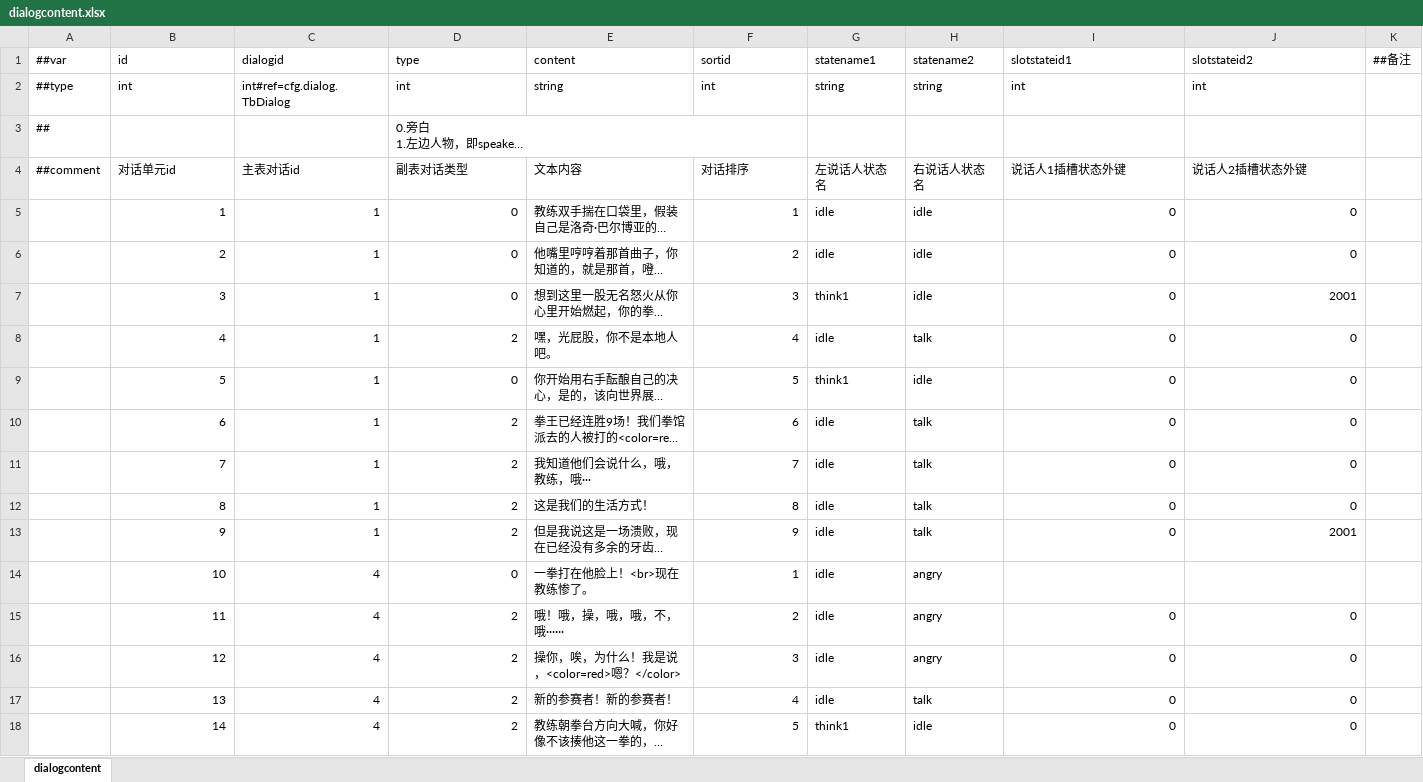
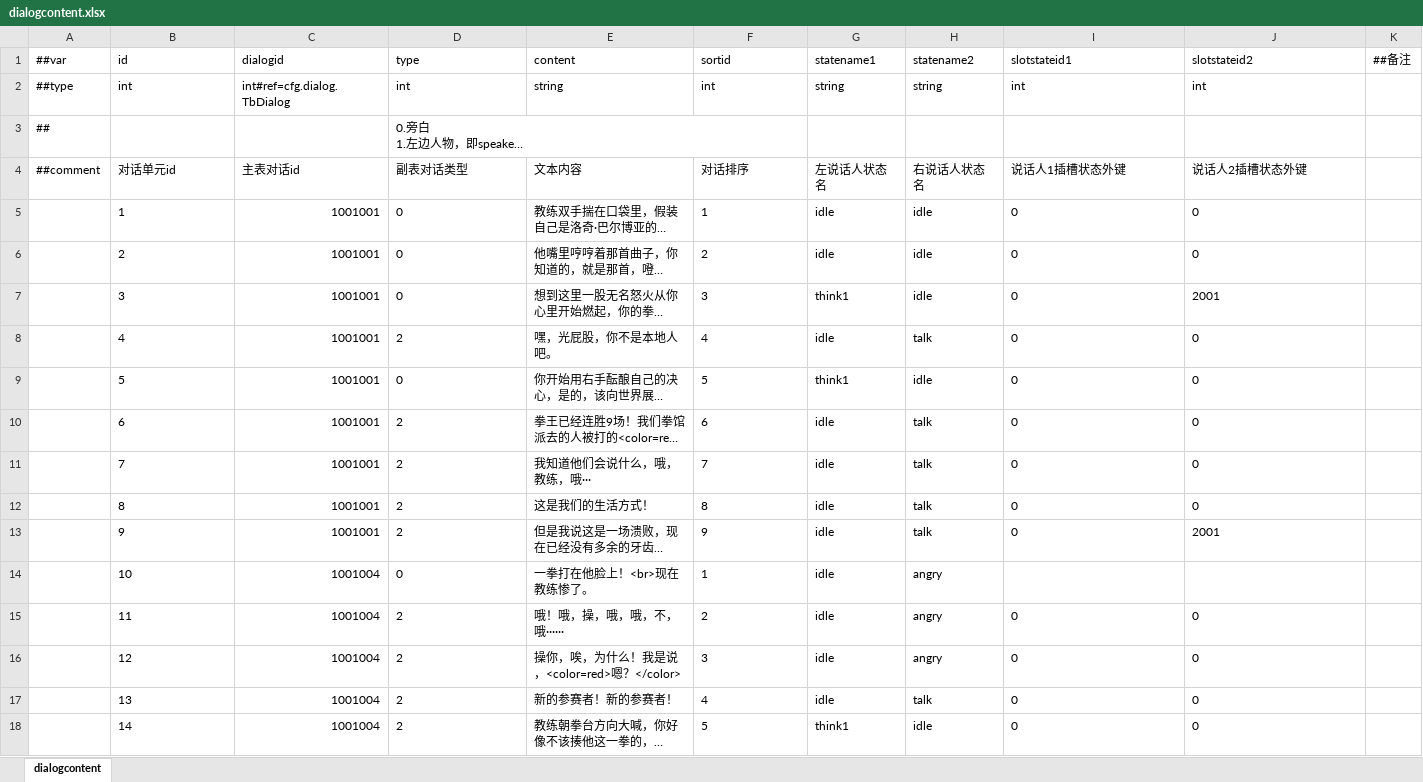
Before and after one commit to SaluteBEE/Hippo-s-Epic, an Excel workbook: DataTables/Datas/dialogcontent.xlsx, sheet dialogcontent, drawn as a sheet; only a part is shown; long unchanged cells end in …; values as stored, in another font and other column widths than the file's, no borders; the diff covers the shown part only; the diff names each change by its address in the sheet, - before the commit and + after, or states it on an @@ line.

```diff
--- a/DataTables/Datas/dialogcontent.xlsx (sheet dialogcontent)
+++ b/DataTables/Datas/dialogcontent.xlsx (sheet dialogcontent)
-B5:B18 alignment: right
+B5:B18 alignment: left
-C5:C13 (dialogid): 1
+C5:C13 (dialogid): 1001001
-D5:D18 alignment: right
+D5:D18 alignment: left
-F5:F18 alignment: right
+F5:F18 alignment: left
-I5:J13 alignment: right
+I5:J13 alignment: left
-C14:C18 (dialogid): 4
+C14:C18 (dialogid): 1001004
-I15:J18 alignment: right
+I15:J18 alignment: left
```
Also changed, not shown: 1 added row, 6 edited cells and cell formats elsewhere in this sheet, DataTables/Datas/dialog.xlsx.
